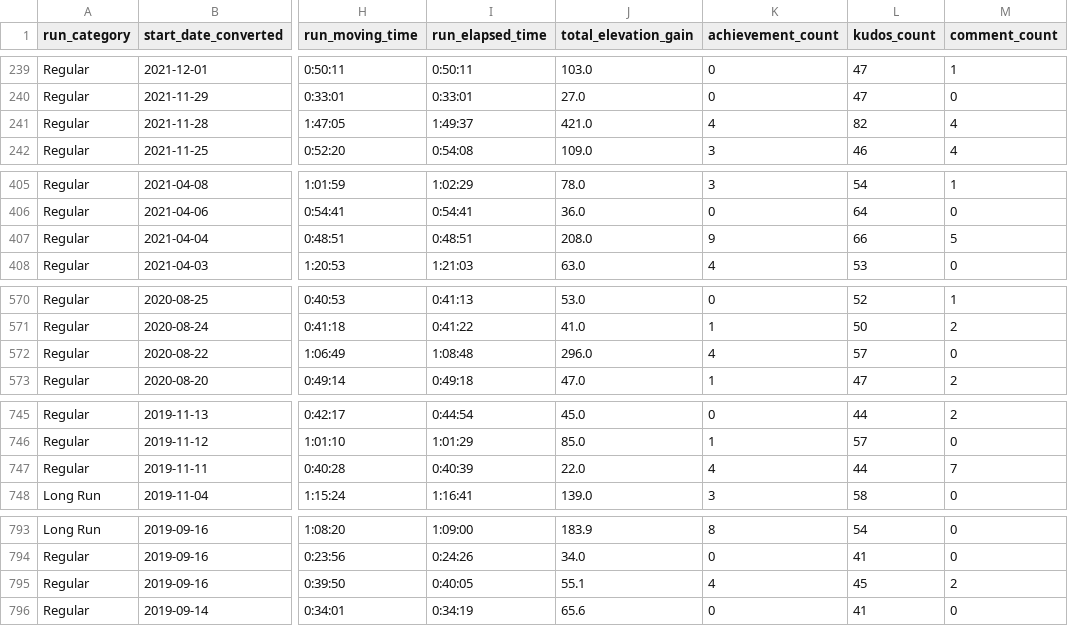
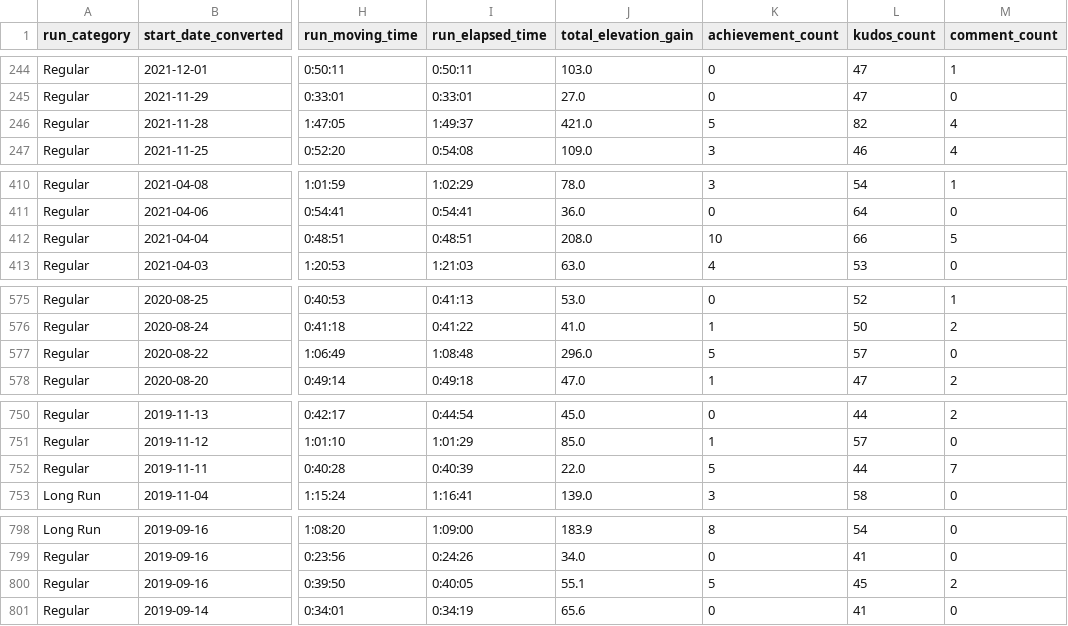
Before and after one commit to ben-bergan/jupyter_notebooks, a CSV file: Scripts/strava_run_data.csv, drawn as a sheet; only a part is shown, gaps mark what is left out; addresses are those after the commit; the diff covers the shown part only; the diff names each change by its address in the sheet, - before the commit and + after, or states it on an @@ line.

Commit message:
Add files via upload

```diff
--- a/Scripts/strava_run_data.csv
+++ b/Scripts/strava_run_data.csv
-K246 (achievement_count): 4
+K246 (achievement_count): 5
-K412 (achievement_count): 9
+K412 (achievement_count): 10
-K577 (achievement_count): 4
+K577 (achievement_count): 5
-K752 (achievement_count): 4
+K752 (achievement_count): 5
-K800 (achievement_count): 4
+K800 (achievement_count): 5
```
Also changed, not shown: 5 added rows and 12 edited cells elsewhere in this file.
